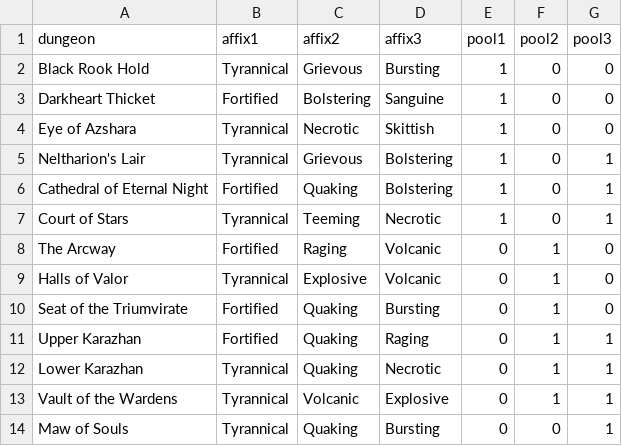
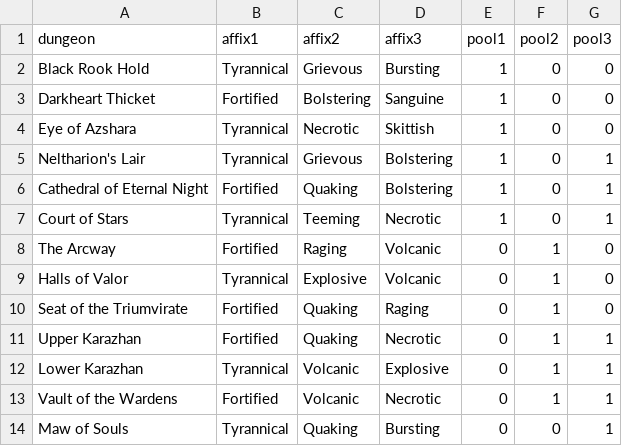
Before and after one commit to ClassicSours/mdiR, a CSV file: MDI_finals.csv, drawn as a sheet.

```diff
--- a/MDI_finals.csv
+++ b/MDI_finals.csv
@@ -9,6 +9,6 @@ The Arcway,Fortified,Raging,Volcanic,0,1,0
 Halls of Valor,Tyrannical,Explosive,Volcanic,0,1,0
-Seat of the Triumvirate,Fortified,Quaking,Bursting,0,1,0
-Upper Karazhan,Fortified,Quaking,Raging,0,1,1
-Lower Karazhan,Tyrannical,Quaking,Necrotic,0,1,1
-Vault of the Wardens,Tyrannical,Volcanic,Explosive,0,1,1
+Seat of the Triumvirate,Fortified,Quaking,Raging,0,1,0
+Upper Karazhan,Fortified,Quaking,Necrotic,0,1,1
+Lower Karazhan,Tyrannical,Volcanic,Explosive,0,1,1
+Vault of the Wardens,Fortified,Volcanic,Necrotic,0,1,1
 Maw of Souls,Tyrannical,Quaking,Bursting,0,0,1
```
Also changed, not shown: 7 other files.
